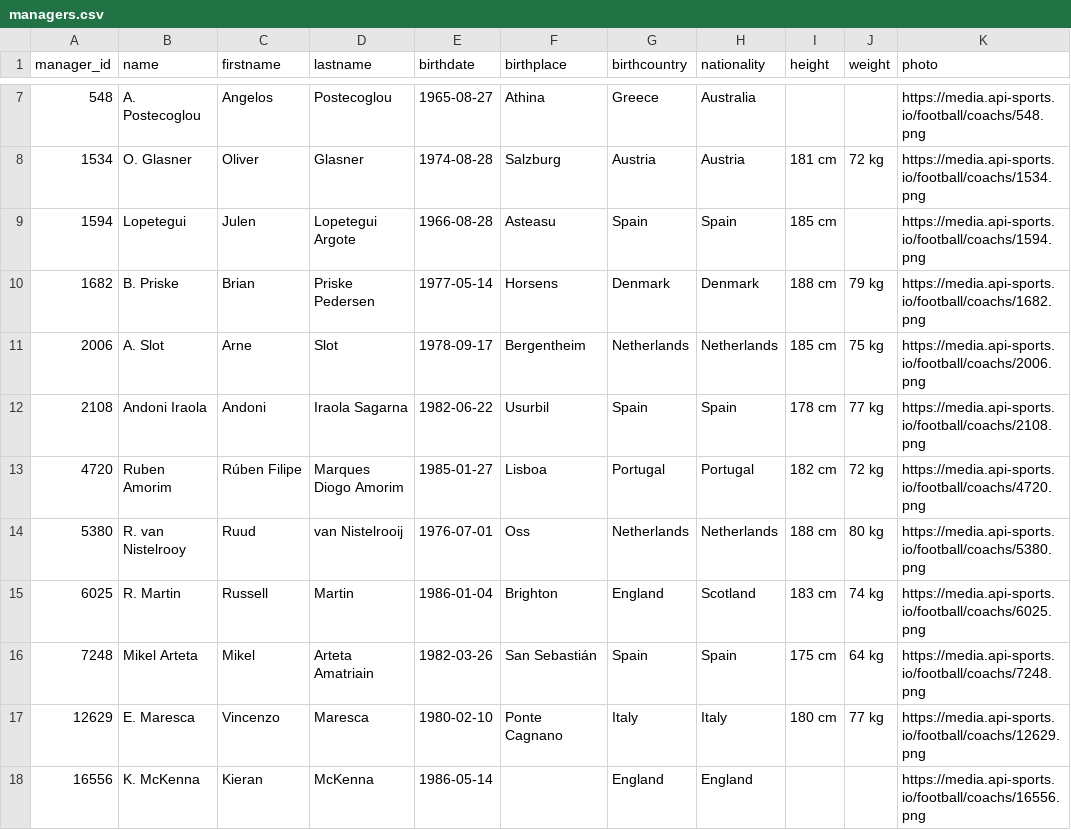
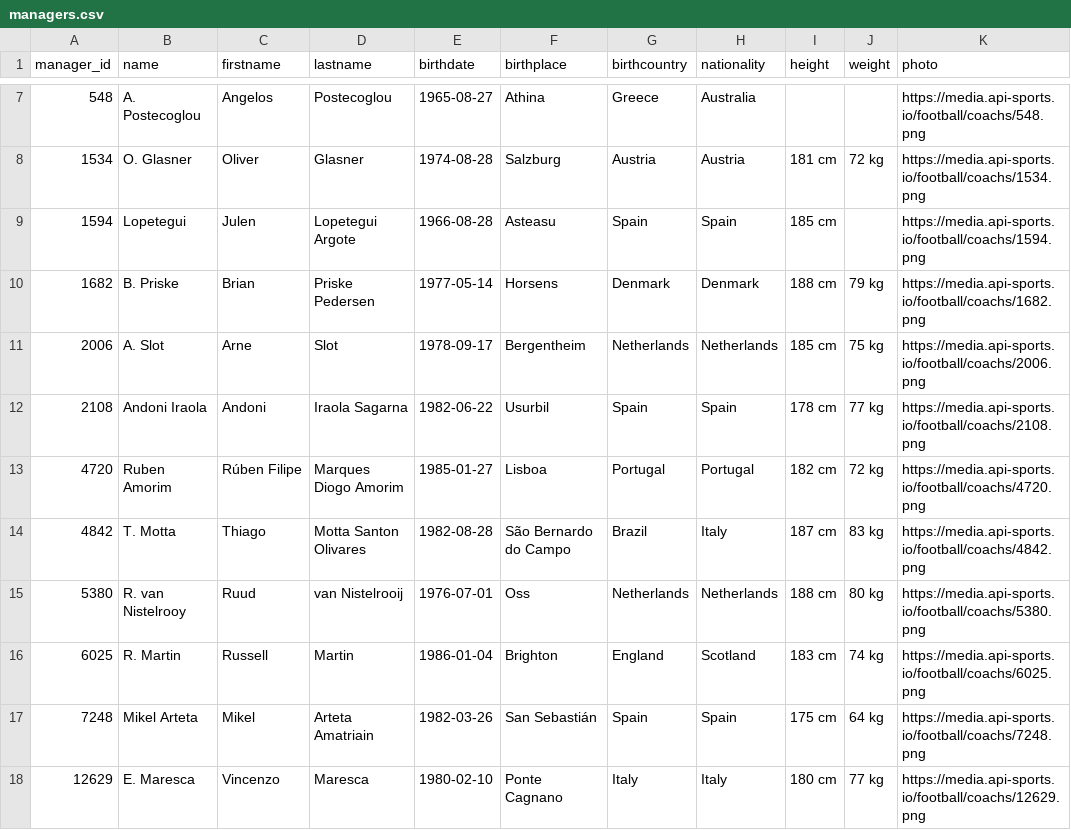
Before and after one commit to SebWae/football-api-data, a CSV file: data/managers.csv, drawn as a sheet; only a part is shown, gaps mark what is left out; the shorter side is filled out with more unchanged rows.

```diff
--- a/data/managers.csv
+++ b/data/managers.csv
@@ -13,2 +13,3 @@ manager_id,name,firstname,lastname,birthdate,birthplace,birthcountry,nationality
 4720,Ruben Amorim,Rúben Filipe,Marques Diogo Amorim,1985-01-27,Lisboa,Portugal,Portugal,182 cm,72 kg,https://media.api-sports.io/football/coachs/4720.png
+4842,T. Motta,Thiago,Motta Santon Olivares,1982-08-28,São Bernardo do Campo,Brazil,Italy,187 cm,83 kg,https://media.api-sports.io/football/coachs/4842.png
 5380,R. van Nistelrooy,Ruud,van Nistelrooij,1976-07-01,Oss,Netherlands,Netherlands,188 cm,80 kg,https://media.api-sports.io/football/coachs/5380.png
```
Also changed, not shown: data/events.csv, data/lineups.csv, 5 other files.
